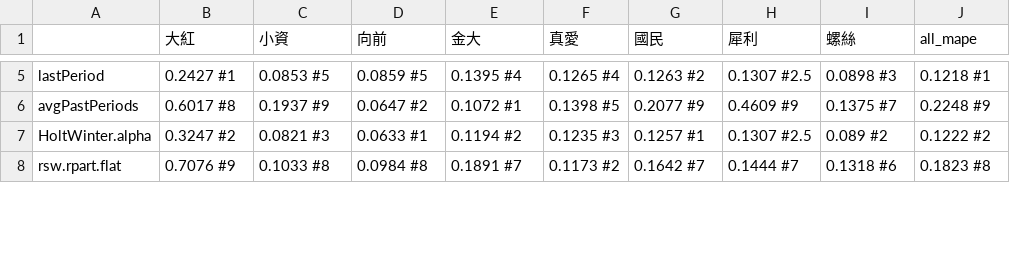
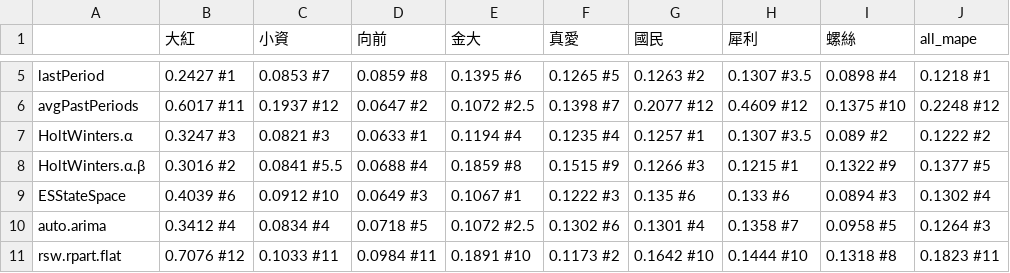
Before and after one commit to martin0258/university-research, a CSV file: result/SET_Idol_rpart-minsplit2-maxdepth4.csv, drawn as a sheet; only a part is shown, gaps mark what is left out; the diff covers the shown part only.

Commit message:
Add two baselines: ESStateSpace and auto.arima

```diff
--- a/result/SET_Idol_rpart-minsplit2-maxdepth4.csv
+++ b/result/SET_Idol_rpart-minsplit2-maxdepth4.csv
@@ -5,4 +5,7 @@
-"lastPeriod","0.2427 #1","0.0853 #5","0.0859 #5","0.1395 #4","0.1265 #4","0.1263 #2","0.1307 #2.5","0.0898 #3","0.1218 #1"
-"avgPastPeriods","0.6017 #8","0.1937 #9","0.0647 #2","0.1072 #1","0.1398 #5","0.2077 #9","0.4609 #9","0.1375 #7","0.2248 #9"
-"HoltWinter.alpha","0.3247 #2","0.0821 #3","0.0633 #1","0.1194 #2","0.1235 #3","0.1257 #1","0.1307 #2.5","0.089 #2","0.1222 #2"
-"rsw.rpart.flat","0.7076 #9","0.1033 #8","0.0984 #8","0.1891 #7","0.1173 #2","0.1642 #7","0.1444 #7","0.1318 #6","0.1823 #8"
+"lastPeriod","0.2427 #1","0.0853 #7","0.0859 #8","0.1395 #6","0.1265 #5","0.1263 #2","0.1307 #3.5","0.0898 #4","0.1218 #1"
+"avgPastPeriods","0.6017 #11","0.1937 #12","0.0647 #2","0.1072 #2.5","0.1398 #7","0.2077 #12","0.4609 #12","0.1375 #10","0.2248 #12"
+"HoltWinters.α","0.3247 #3","0.0821 #3","0.0633 #1","0.1194 #4","0.1235 #4","0.1257 #1","0.1307 #3.5","0.089 #2","0.1222 #2"
+"HoltWinters.α.β","0.3016 #2","0.0841 #5.5","0.0688 #4","0.1859 #8","0.1515 #9","0.1266 #3","0.1215 #1","0.1322 #9","0.1377 #5"
+"ESStateSpace","0.4039 #6","0.0912 #10","0.0649 #3","0.1067 #1","0.1222 #3","0.135 #6","0.133 #6","0.0894 #3","0.1302 #4"
+"auto.arima","0.3412 #4","0.0834 #4","0.0718 #5","0.1072 #2.5","0.1302 #6","0.1301 #4","0.1358 #7","0.0958 #5","0.1264 #3"
+"rsw.rpart.flat","0.7076 #12","0.1033 #11","0.0984 #11","0.1891 #10","0.1173 #2","0.1642 #10","0.1444 #10","0.1318 #8","0.1823 #11"
```
Also changed, not shown: 41 edited cells elsewhere in this file, result/SET_Chinese_rpart-minsplit2-maxdepth4.csv, 2 other files.
